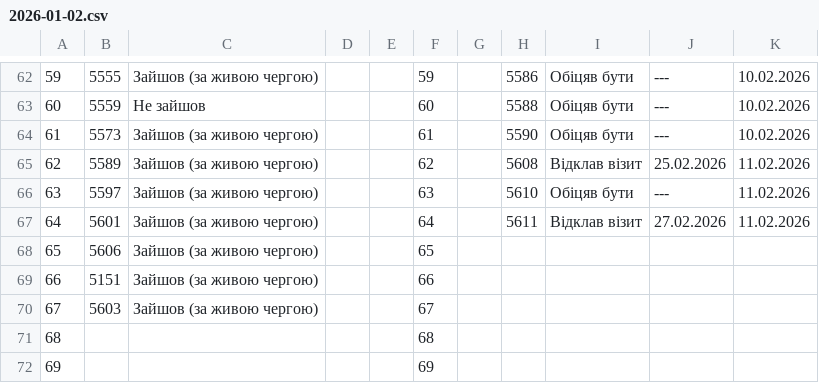
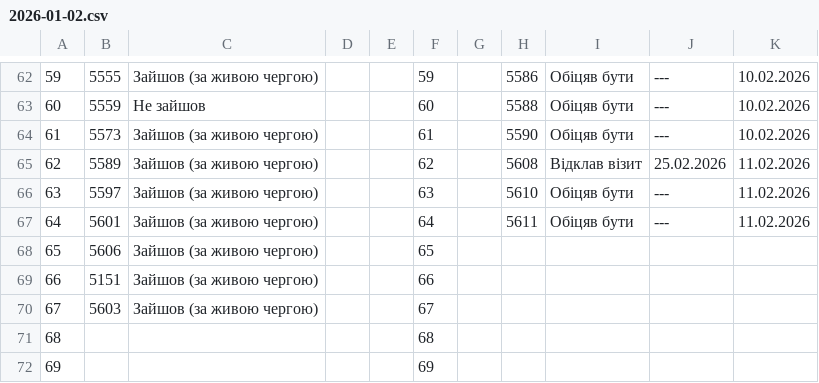
Before and after one commit to zbstof/vlk-zakrevskoho, a CSV file: daily_sheets_cache/2026-01-02.csv, drawn as a sheet; only a part is shown, gaps mark what is left out.

```diff
--- a/daily_sheets_cache/2026-01-02.csv
+++ b/daily_sheets_cache/2026-01-02.csv
@@ -70,3 +70,3 @@
 63,5597,Зайшов (за живою чергою),,,63,,5610,Обіцяв бути,---,11.02.2026
-64,5601,Зайшов (за живою чергою),,,64,,5611,Відклав візит,27.02.2026,11.02.2026
+64,5601,Зайшов (за живою чергою),,,64,,5611,Обіцяв бути,---,11.02.2026
 65,5606,Зайшов (за живою чергою),,,65
```
Also changed, not shown: daily_sheets_cache/2026-01-05.csv.
